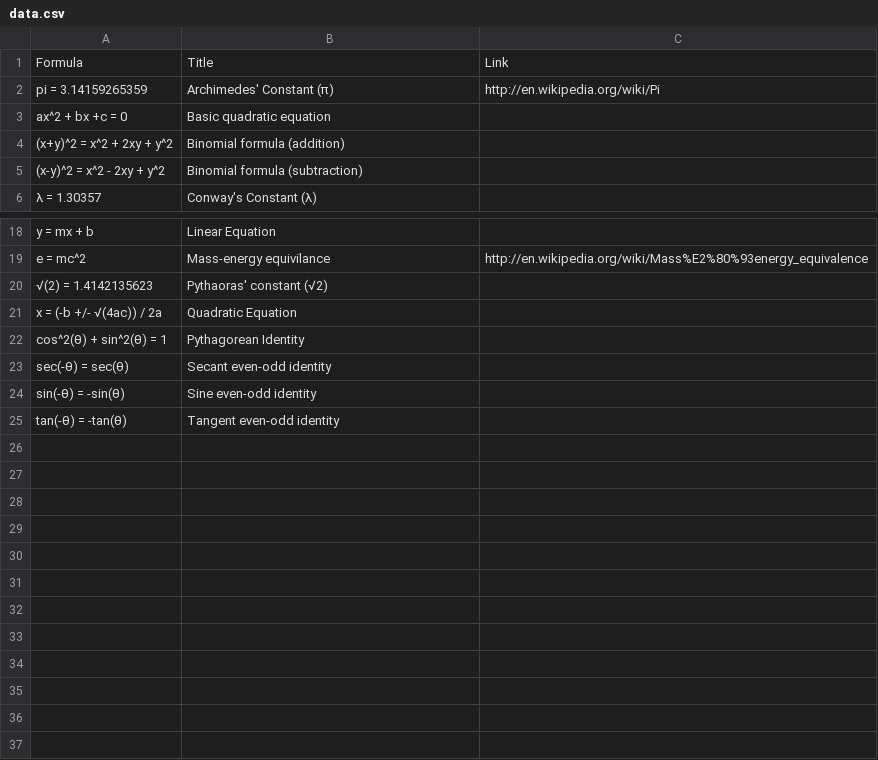
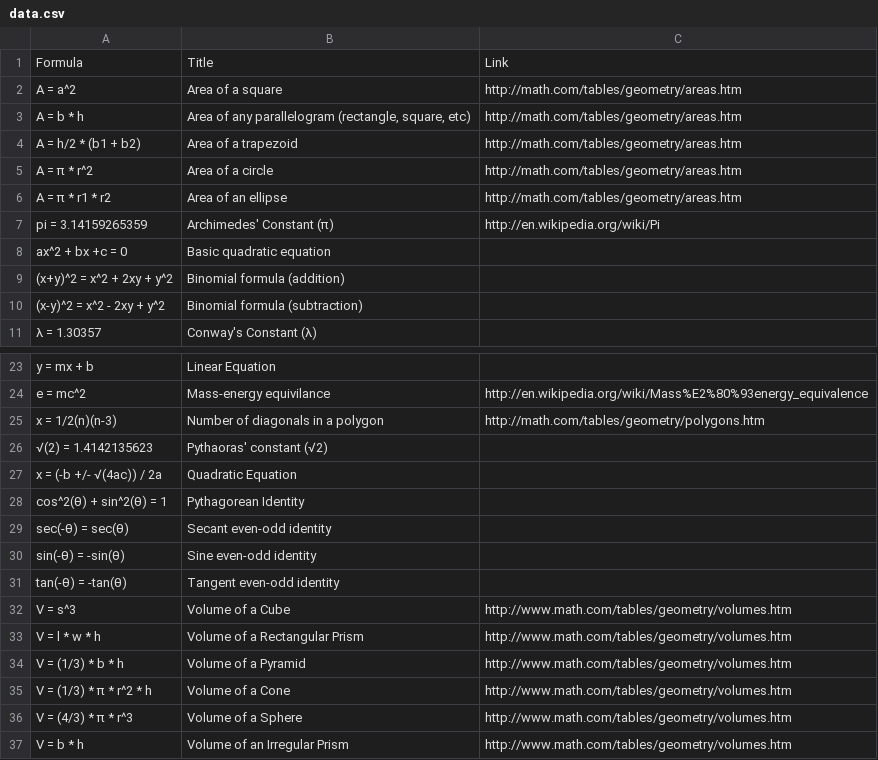
Before and after one commit to tylerhcarter/data, a CSV file: data.csv, drawn as a sheet; only a part is shown, gaps mark what is left out.

Commit message:
Added Area/Volume Equations

```diff
--- a/data.csv
+++ b/data.csv
@@ -1,2 +1,7 @@
 "Formula", "Title", "Link"
+"A = a^2", "Area of a square", "http://math.com/tables/geometry/areas.htm"
+"A = b * h", "Area of any parallelogram (rectangle, square, etc)", "http://math.com/tables/geometry/areas.htm"
+"A = h/2 * (b1 + b2)", "Area of a trapezoid", "http://math.com/tables/geometry/areas.htm"
+"A = π * r^2", "Area of a circle", "http://math.com/tables/geometry/areas.htm"
+"A = π * r1 * r2", "Area of an ellipse", "http://math.com/tables/geometry/areas.htm"
 "pi = 3.14159265359", "Archimedes' Constant (π)", "http://en.wikipedia.org/wiki/Pi"
@@ -19,2 +24,3 @@
 "e = mc^2", "Mass-energy equivilance", "http://en.wikipedia.org/wiki/Mass%E2%80%93energy_equivalence"
+"x = 1/2(n)(n-3)", "Number of diagonals in a polygon", "http://math.com/tables/geometry/polygons.htm"
 "√(2) = 1.4142135623", "Pythaoras' constant (√2)", ""
@@ -25 +31,7 @@
 "tan(-θ) = -tan(θ)", "Tangent even-odd identity", ""
+"V = s^3", "Volume of a Cube", "http://www.math.com/tables/geometry/volumes.htm"
+"V = l * w * h", "Volume of a Rectangular Prism", "http://www.math.com/tables/geometry/volumes.htm"
+"V = (1/3) * b * h", "Volume of a Pyramid", "http://www.math.com/tables/geometry/volumes.htm"
+"V = (1/3) * π * r^2 * h", "Volume of a Cone", "http://www.math.com/tables/geometry/volumes.htm"
+"V = (4/3) * π * r^3", "Volume of a Sphere", "http://www.math.com/tables/geometry/volumes.htm"
+"V = b * h", "Volume of an Irregular Prism", "http://www.math.com/tables/geometry/volumes.htm"
```
